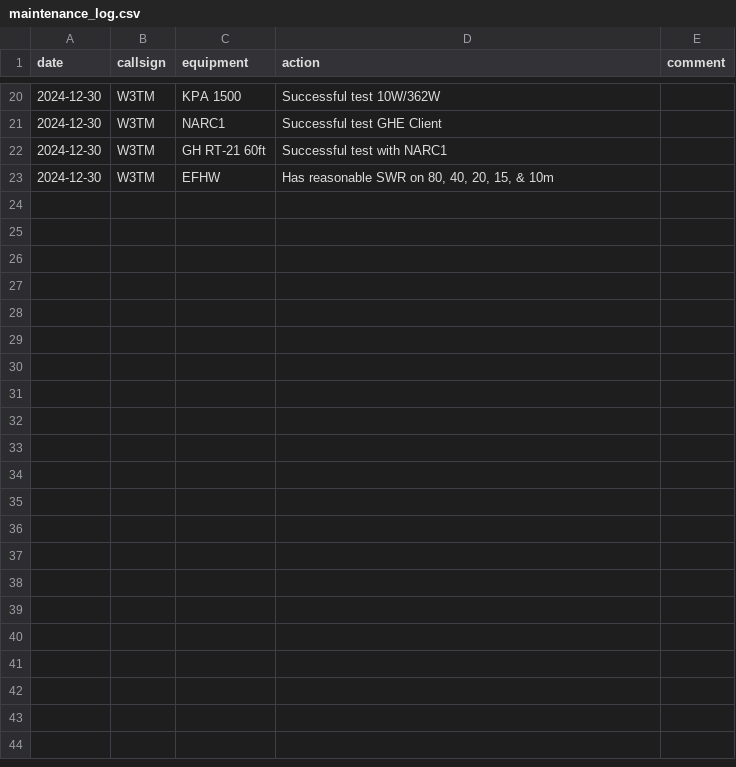
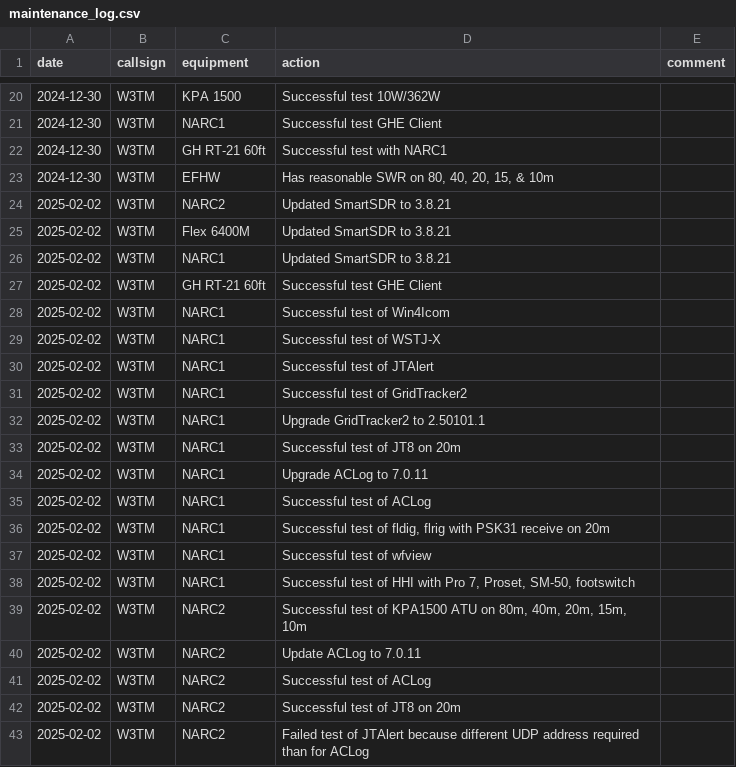
Before and after one commit to nittany-amateur-radio-club/station, a CSV file: src/include/csv/maintenance_log.csv, drawn as a sheet; only a part is shown, gaps mark what is left out.

```diff
--- a/src/include/csv/maintenance_log.csv
+++ b/src/include/csv/maintenance_log.csv
@@ -23 +23,21 @@ date,callsign,equipment,action,comment
 2024-12-30,W3TM,EFHW,"Has reasonable SWR on 80, 40, 20, 15, & 10m",
+2025-02-02,W3TM,NARC2,Updated SmartSDR to 3.8.21,
+2025-02-02,W3TM,Flex 6400M,Updated SmartSDR to 3.8.21,
+2025-02-02,W3TM,NARC1,Updated SmartSDR to 3.8.21,
+2025-02-02,W3TM,GH RT-21 60ft,Successful test GHE Client,
+2025-02-02,W3TM,NARC1,Successful test of Win4Icom,
+2025-02-02,W3TM,NARC1,Successful test of WSTJ-X,
+2025-02-02,W3TM,NARC1,Successful test of JTAlert,
+2025-02-02,W3TM,NARC1,Successful test of GridTracker2,
+2025-02-02,W3TM,NARC1,Upgrade GridTracker2 to 2.50101.1,
+2025-02-02,W3TM,NARC1,Successful test of JT8 on 20m,
+2025-02-02,W3TM,NARC1,Upgrade ACLog to 7.0.11,
+2025-02-02,W3TM,NARC1,Successful test of ACLog,
+2025-02-02,W3TM,NARC1,"Successful test of fldig, flrig with PSK31 receive on 20m",
+2025-02-02,W3TM,NARC1,Successful test of wfview,
+2025-02-02,W3TM,NARC1," Successful test of HHI with Pro 7, Proset, SM-50, footswitch",
+2025-02-02,W3TM,NARC2,"Successful test of KPA1500 ATU on 80m, 40m, 20m, 15m, 10m",
+2025-02-02,W3TM,NARC2,Update ACLog to 7.0.11,
+2025-02-02,W3TM,NARC2,Successful test of ACLog,
+2025-02-02,W3TM,NARC2,Successful test of JT8 on 20m,
+2025-02-02,W3TM,NARC2,Failed test of JTAlert because different UDP address required than for ACLog,
```
Also changed, not shown: 3 other files.
